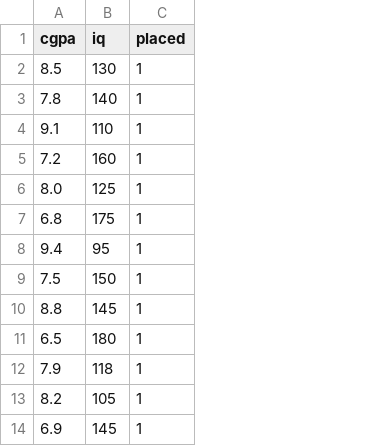
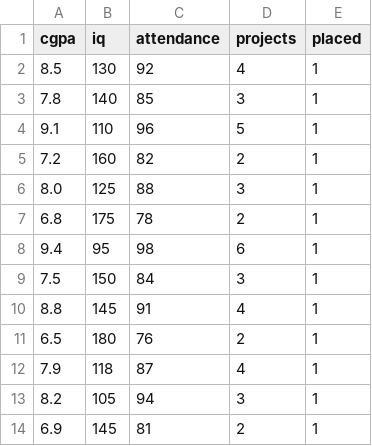
Before and after one commit to sudharsanam0011d/student-placement-predictor, a CSV file: data/placement.csv, drawn as a sheet; only a part is shown; the diff names each change by its address in the sheet, - before the commit and + after, or states it on an @@ line.

Commit message:
Added new datasets

```diff
--- a/data/placement.csv
+++ b/data/placement.csv
+column C (attendance), rows 2-14: 92 | 85 | 96 | 82 | 88 | 78 | 98 | 84 | 91 | 76 | 87 | 94 | 81
+column D (projects), rows 2-14: 4 | 3 | 5 | 2 | 3 | 2 | 6 | 3 | 4 | 2 | 4 | 3 | 2
```
Also changed, not shown: 4 other files.
